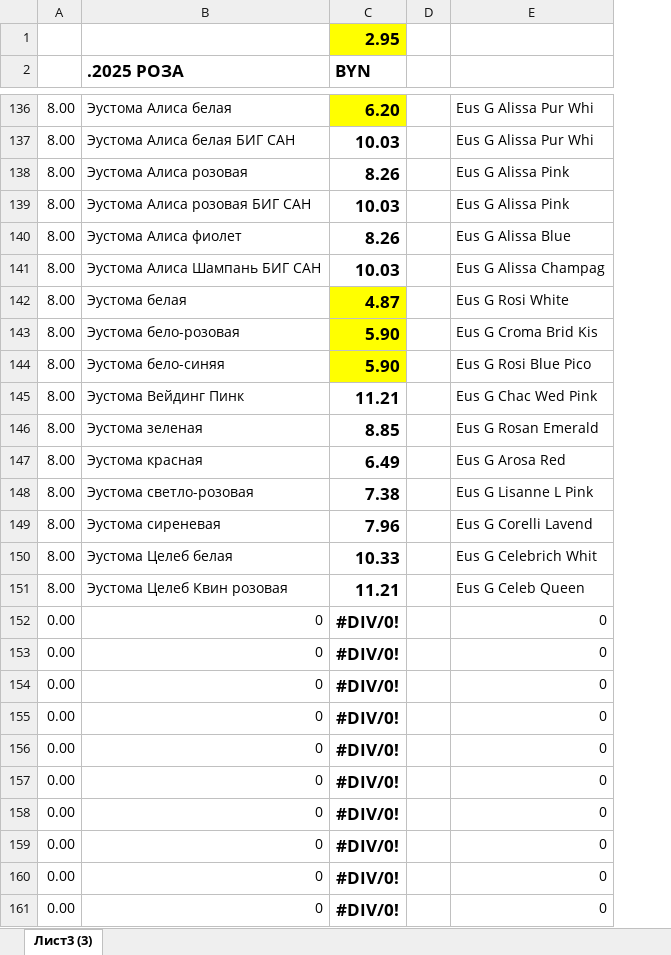
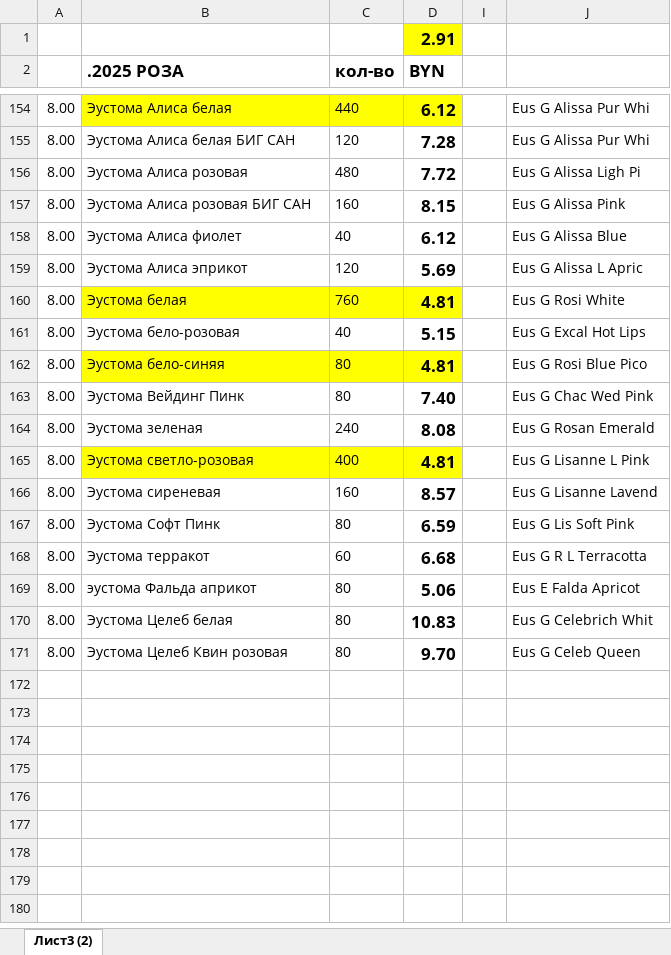
Before and after one commit to Nexoroshii/product-importer, an Excel workbook: input/hyperlinksfile/1.xlsx, sheet Лист3 (2), drawn as a sheet; only a part is shown, gaps mark what is left out; values as stored, in another font and other column widths than the file's, no borders; removed rows and columns are numbered as before the commit, all else as after; the diff covers the shown part only; the diff names each change by its address in the sheet, - before the commit and + after, or states it on an @@ line.

```diff
--- a/input/hyperlinksfile/1.xlsx (sheet Лист3 (2))
+++ b/input/hyperlinksfile/1.xlsx (sheet Лист3 (2))
-sheet tab: Лист3 (3)
+sheet tab: Лист3 (2)
-column C (BYN), row 1: 2.95; rows 136-146: 6.20 | 10.03 | 8.26 | 10.03 | 8.26 | 10.03 | 4.87 | 5.90 | 5.90 | 11.21 | 8.85; rows 148-151: 7.38 | 7.96 | 10.33 | 11.21
+column C (кол-во), rows 154-166: 440 | 120 | 480 | 160 | 40 | 120 | 760 | 40 | 80 | 80 | 240 | 400 | 160; rows 170-171: 80 | 80
+column D (BYN), row 1: 2.91; rows 154-166: 6.12 | 7.28 | 7.72 | 8.15 | 6.12 | 5.69 | 4.81 | 5.15 | 4.81 | 7.40 | 8.08 | 4.81 | 8.57; rows 170-171: 10.83 | 9.70
-B154 fill: none
+B154 fill: #FFFF00
-J156: Eus G Alissa Pink
+J156: Eus G Alissa Ligh Pi
-B159 (.2025 РОЗА): Эустома Алиса Шампань БИГ САН
+B159 (.2025 РОЗА): Эустома Алиса эприкот
-J159: Eus G Alissa Champag
+J159: Eus G Alissa L Apric
-B160 fill: none
+B160 fill: #FFFF00
-J161: Eus G Croma Brid Kis
+J161: Eus G Excal Hot Lips
-B162 fill: none
+B162 fill: #FFFF00
-row 147: 8.00 | Эустома красная | 6.49 |  | Eus G Arosa Red
-B165 fill: none
+B165 fill: #FFFF00
-J166: Eus G Corelli Lavend
+J166: Eus G Lisanne Lavend
+row 167: 8.00 | Эустома Софт Пинк | 80 | 6.59 |  | Eus G Lis Soft Pink
+row 168: 8.00 | Эустома терракот | 60 | 6.68 |  | Eus G R L Terracotta
+row 169: 8.00 | эустома Фальда априкот | 80 | 5.06 |  | Eus E Falda Apricot
-row 152: 0.00 | 0 | #DIV/0! |  | 0
-row 153: 0.00 | 0 | #DIV/0! |  | 0
-row 154: 0.00 | 0 | #DIV/0! |  | 0
-row 155: 0.00 | 0 | #DIV/0! |  | 0
-row 156: 0.00 | 0 | #DIV/0! |  | 0
-row 157: 0.00 | 0 | #DIV/0! |  | 0
-row 158: 0.00 | 0 | #DIV/0! |  | 0
-row 159: 0.00 | 0 | #DIV/0! |  | 0
-row 160: 0.00 | 0 | #DIV/0! |  | 0
-row 161: 0.00 | 0 | #DIV/0! |  | 0
```
Also changed, not shown: 42 added rows, 121 removed rows, 100 edited cells and cell formats elsewhere in this sheet, formulas that keep their value, hidden cells, input/missing-products/1.xlsx, 13 other files.
